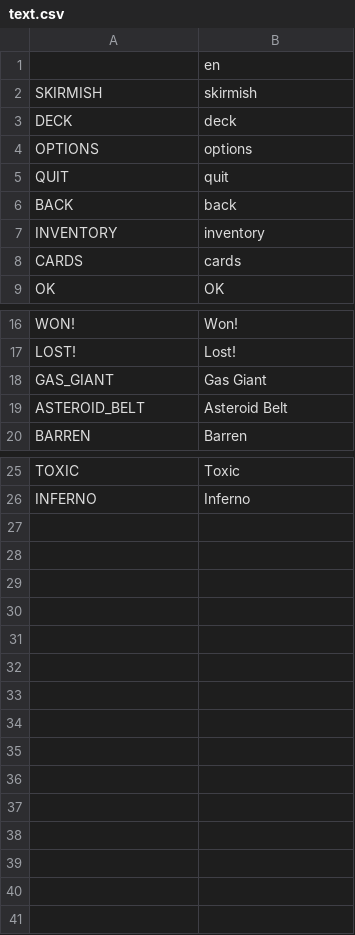
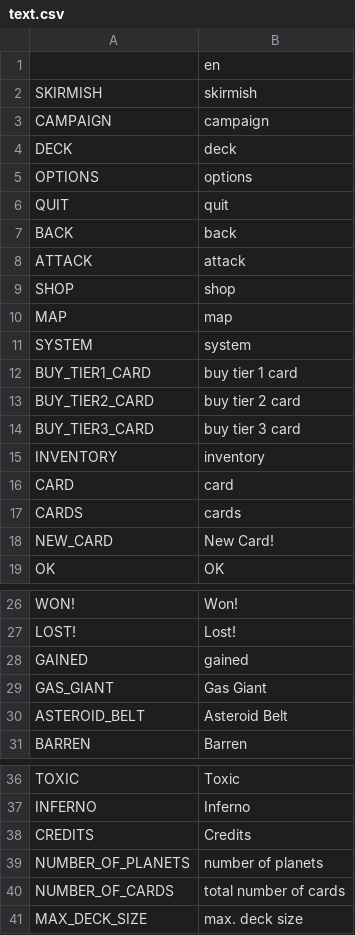
Before and after one commit to V-ktor/ccg1, a CSV file: translation/text.csv, drawn as a sheet; only a part is shown, gaps mark what is left out; the diff names each change by its address in the sheet, - before the commit and + after, or states it on an @@ line.

Commit message:
added campaign mode and one new card (colony ship)

```diff
--- a/translation/text.csv
+++ b/translation/text.csv
+row 3: CAMPAIGN | campaign
+row 8: ATTACK | attack
+row 9: SHOP | shop
+row 10: MAP | map
+row 11: SYSTEM | system
+row 12: BUY_TIER1_CARD | buy tier 1 card
+row 13: BUY_TIER2_CARD | buy tier 2 card
+row 14: BUY_TIER3_CARD | buy tier 3 card
+row 16: CARD | card
+row 18: NEW_CARD | New Card!
+row 28: GAINED | gained
+row 38: CREDITS | Credits
+row 39: NUMBER_OF_PLANETS | number of planets
+row 40: NUMBER_OF_CARDS | total number of cards
+row 41: MAX_DECK_SIZE | max. deck size
```
Also changed, not shown: 34 other files.
